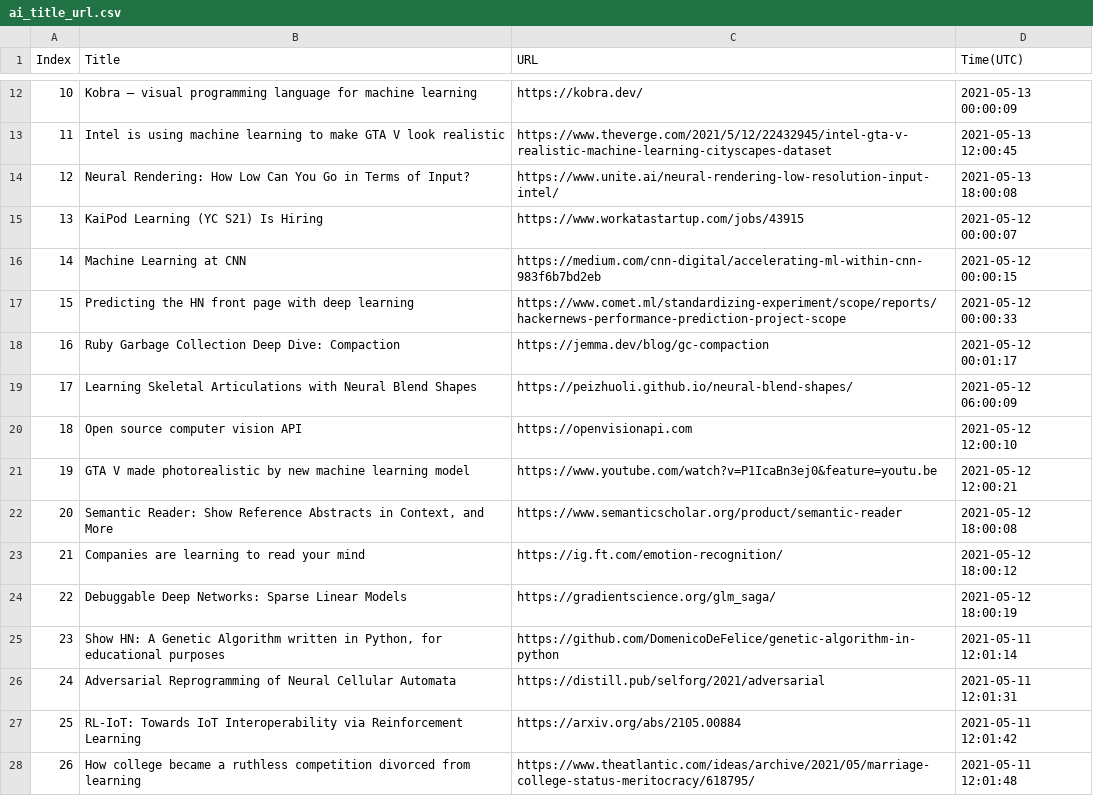
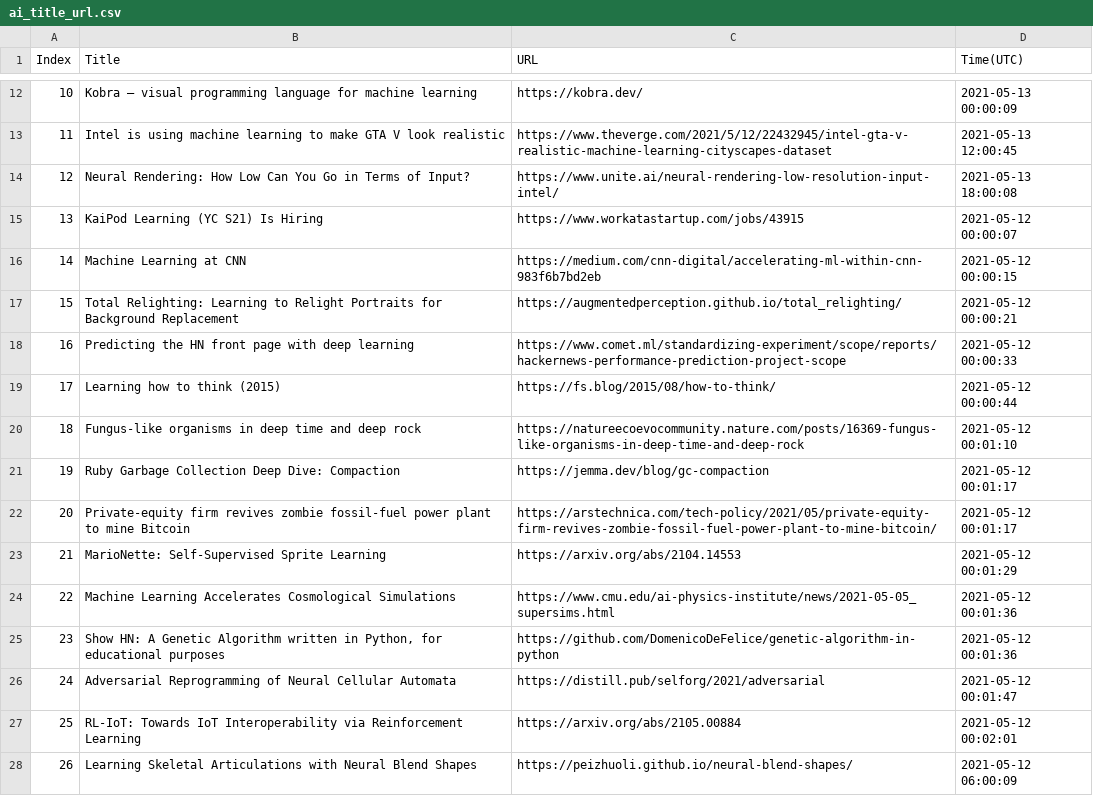
Before and after one commit to seitlab/seitlab.github.io, a CSV file: data/ai_title_url.csv, drawn as a sheet; only a part is shown, gaps mark what is left out; the diff covers the shown part only.

```diff
--- a/data/ai_title_url.csv
+++ b/data/ai_title_url.csv
@@ -16,13 +16,13 @@ Index,Title,URL,Time(UTC)
 14,Machine Learning at CNN,https://medium.com/cnn-digital/accelerating-ml-within-cnn-983f6b7bd2eb,2021-05-12 00:00:15
-15,Predicting the HN front page with deep learning,https://www.comet.ml/standardizing-experiment/scope/reports/hackernews-performance-prediction-project-scope,2021-05-12 00:00:33
-16,Ruby Garbage Collection Deep Dive: Compaction,https://jemma.dev/blog/gc-compaction,2021-05-12 00:01:17
-17,Learning Skeletal Articulations with Neural Blend Shapes,https://peizhuoli.github.io/neural-blend-shapes/,2021-05-12 06:00:09
-18,Open source computer vision API,https://openvisionapi.com,2021-05-12 12:00:10
-19,GTA V made photorealistic by new machine learning model,https://www.youtube.com/watch?v=P1IcaBn3ej0&feature=youtu.be,2021-05-12 12:00:21
-20,"Semantic Reader: Show Reference Abstracts in Context, and More",https://www.semanticscholar.org/product/semantic-reader,2021-05-12 18:00:08
-21,Companies are learning to read your mind,https://ig.ft.com/emotion-recognition/,2021-05-12 18:00:12
-22,Debuggable Deep Networks: Sparse Linear Models,https://gradientscience.org/glm_saga/,2021-05-12 18:00:19
-23,"Show HN: A Genetic Algorithm written in Python, for educational purposes",https://github.com/DomenicoDeFelice/genetic-algorithm-in-python,2021-05-11 12:01:14
-24,Adversarial Reprogramming of Neural Cellular Automata,https://distill.pub/selforg/2021/adversarial,2021-05-11 12:01:31
-25,RL-IoT: Towards IoT Interoperability via Reinforcement Learning,https://arxiv.org/abs/2105.00884,2021-05-11 12:01:42
-26,How college became a ruthless competition divorced from learning,https://www.theatlantic.com/ideas/archive/2021/05/marriage-college-status-meritocracy/618795/,2021-05-11 12:01:48
+15,Total Relighting: Learning to Relight Portraits for Background Replacement,https://augmentedperception.github.io/total_relighting/,2021-05-12 00:00:21
+16,Predicting the HN front page with deep learning,https://www.comet.ml/standardizing-experiment/scope/reports/hackernews-performance-prediction-project-scope,2021-05-12 00:00:33
+17,Learning how to think (2015),https://fs.blog/2015/08/how-to-think/,2021-05-12 00:00:44
+18,Fungus-like organisms in deep time and deep rock,https://natureecoevocommunity.nature.com/posts/16369-fungus-like-organisms-in-deep-time-and-deep-rock,2021-05-12 00:01:10
+19,Ruby Garbage Collection Deep Dive: Compaction,https://jemma.dev/blog/gc-compaction,2021-05-12 00:01:17
+20,Private-equity firm revives zombie fossil-fuel power plant to mine Bitcoin,https://arstechnica.com/tech-policy/2021/05/private-equity-firm-revives-zombie-fossil-fuel-power-plant-to-mine-bitcoin/,2021-05-12 00:01:17
+21,MarioNette: Self-Supervised Sprite Learning,https://arxiv.org/abs/2104.14553,2021-05-12 00:01:29
+22,Machine Learning Accelerates Cosmological Simulations,https://www.cmu.edu/ai-physics-institute/news/2021-05-05_supersims.html,2021-05-12 00:01:36
+23,"Show HN: A Genetic Algorithm written in Python, for educational purposes",https://github.com/DomenicoDeFelice/genetic-algorithm-in-python,2021-05-12 00:01:36
+24,Adversarial Reprogramming of Neural Cellular Automata,https://distill.pub/selforg/2021/adversarial,2021-05-12 00:01:47
+25,RL-IoT: Towards IoT Interoperability via Reinforcement Learning,https://arxiv.org/abs/2105.00884,2021-05-12 00:02:01
+26,Learning Skeletal Articulations with Neural Blend Shapes,https://peizhuoli.github.io/neural-blend-shapes/,2021-05-12 06:00:09
```
Also changed, not shown: 27 edited cells elsewhere in this file, data/blockchain_title_url.csv, data/security_title_url.csv, 2 other files.
